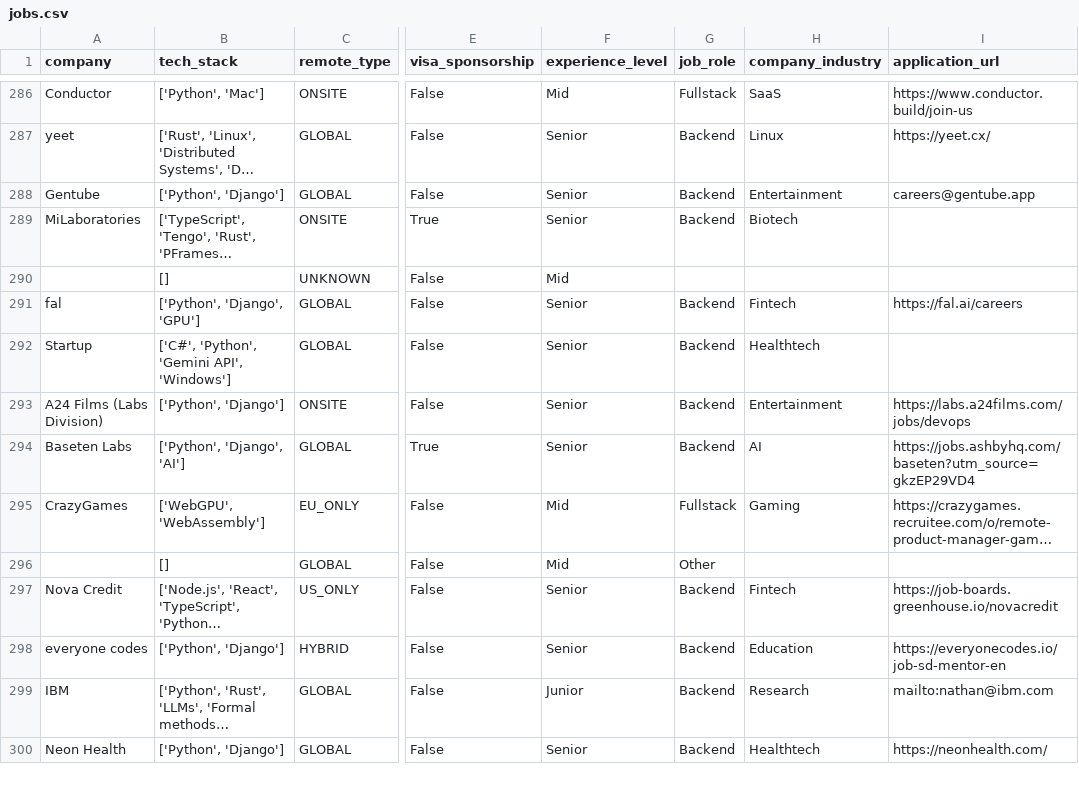
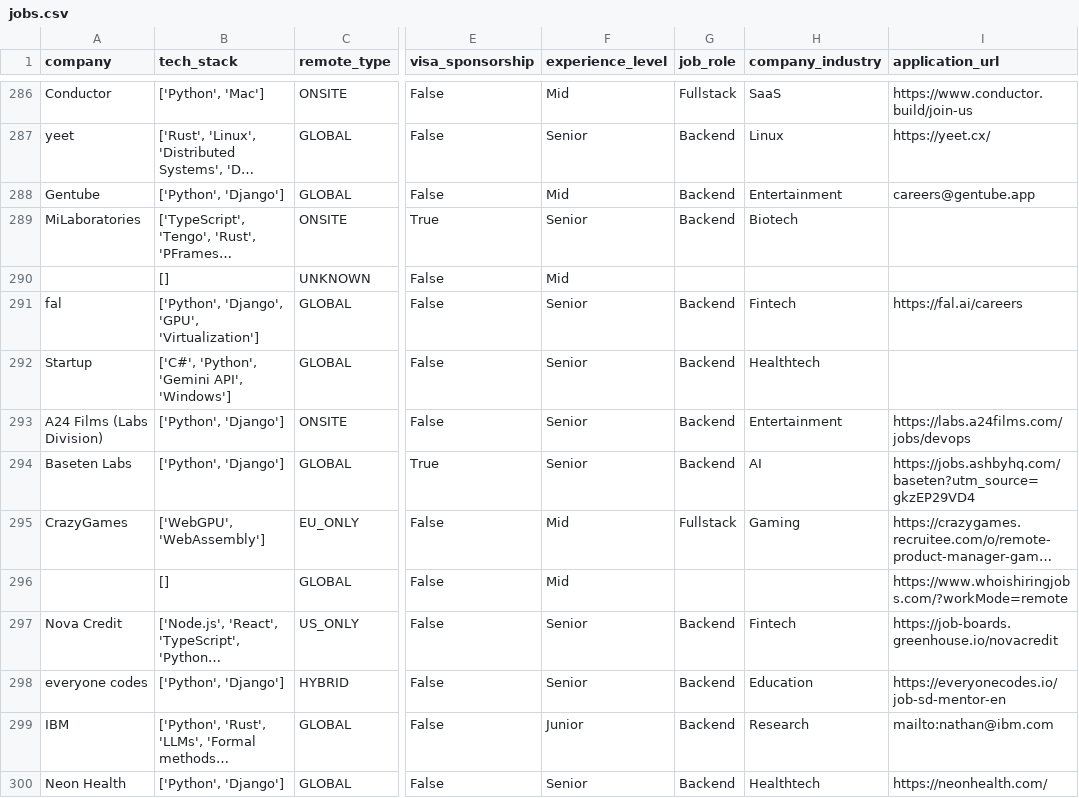
Before and after one commit to UniverseScripts/job-scrapper-ai, a CSV file: data/processed/jobs.csv, drawn as a sheet; only a part is shown, gaps mark what is left out; long unchanged cells end in …; the diff covers the shown part only; the diff names each change by its address in the sheet, - before the commit and + after, or states it on an @@ line.

```diff
--- a/data/processed/jobs.csv
+++ b/data/processed/jobs.csv
-F288 (experience_level): Senior
+F288 (experience_level): Mid
-B291 (tech_stack): ['Python', 'Django', 'GPU']
+B291 (tech_stack): ['Python', 'Django', 'GPU', 'Virtualization']
-B294 (tech_stack): ['Python', 'Django', 'AI']
+B294 (tech_stack): ['Python', 'Django']
-G296 (job_role): Other
+G296 (job_role): (empty)
-I296 (application_url): (empty)
+I296 (application_url): https://www.whoishiringjobs.com/?workMode=remote
```
Also changed, not shown: 119 edited cells elsewhere in this file.
